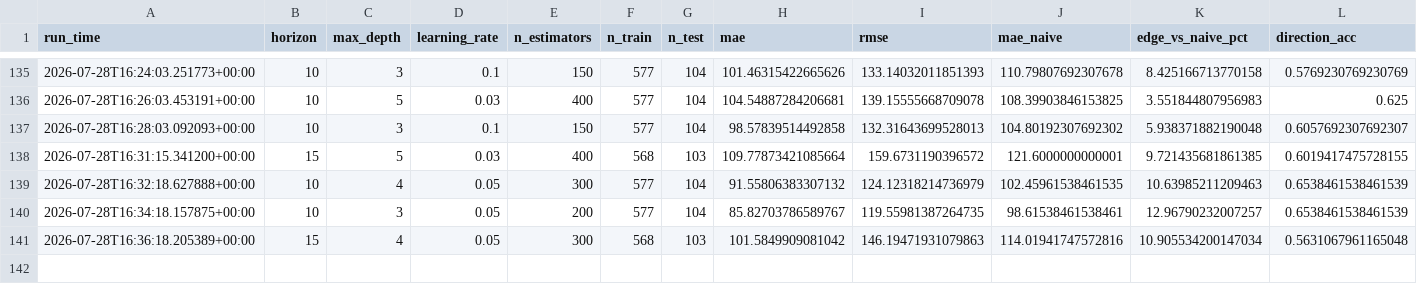
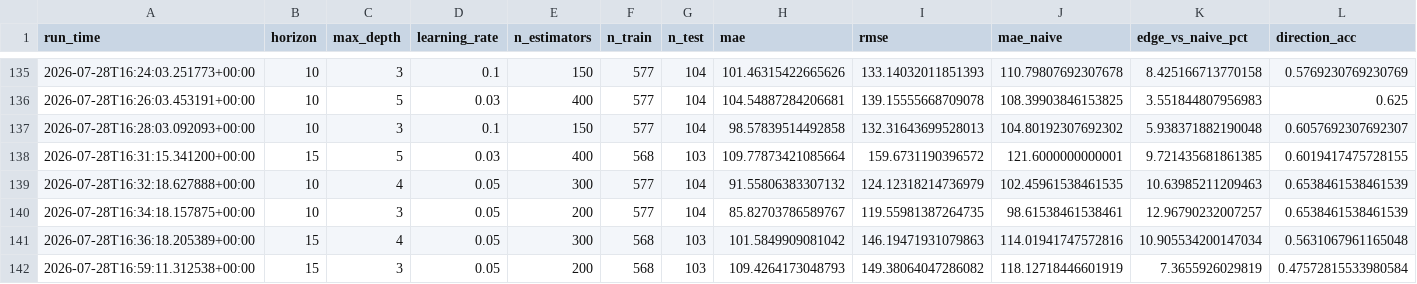
Before and after one commit to fuattonget/btc_xgboost, a CSV file: data/training_log.csv, drawn as a sheet; only a part is shown, gaps mark what is left out; rows hold the shown columns only; the diff names each change by its address in the sheet, - before the commit and + after, or states it on an @@ line.

Commit message:
Update training log (141 runs)

```diff
--- a/data/training_log.csv
+++ b/data/training_log.csv
+row 142: 2026-07-28T16:59:11.312538+00:00 | 15 | 3 | 0.05 | 200 | 568 | 103 | 109.4264173048793 | 149.38064047286082 | 118.12718446601919 | 7.3655926029819 | 0.47572815533980584
```
